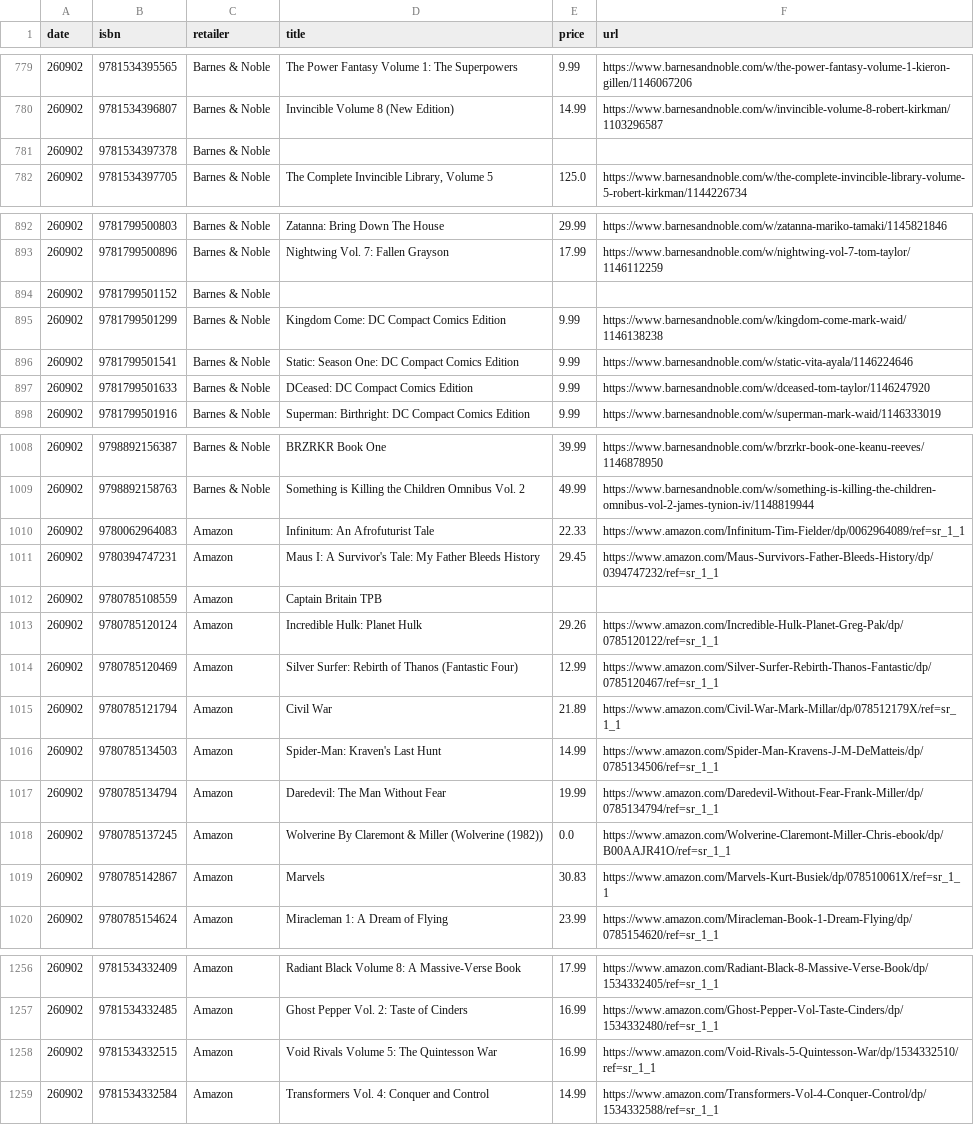
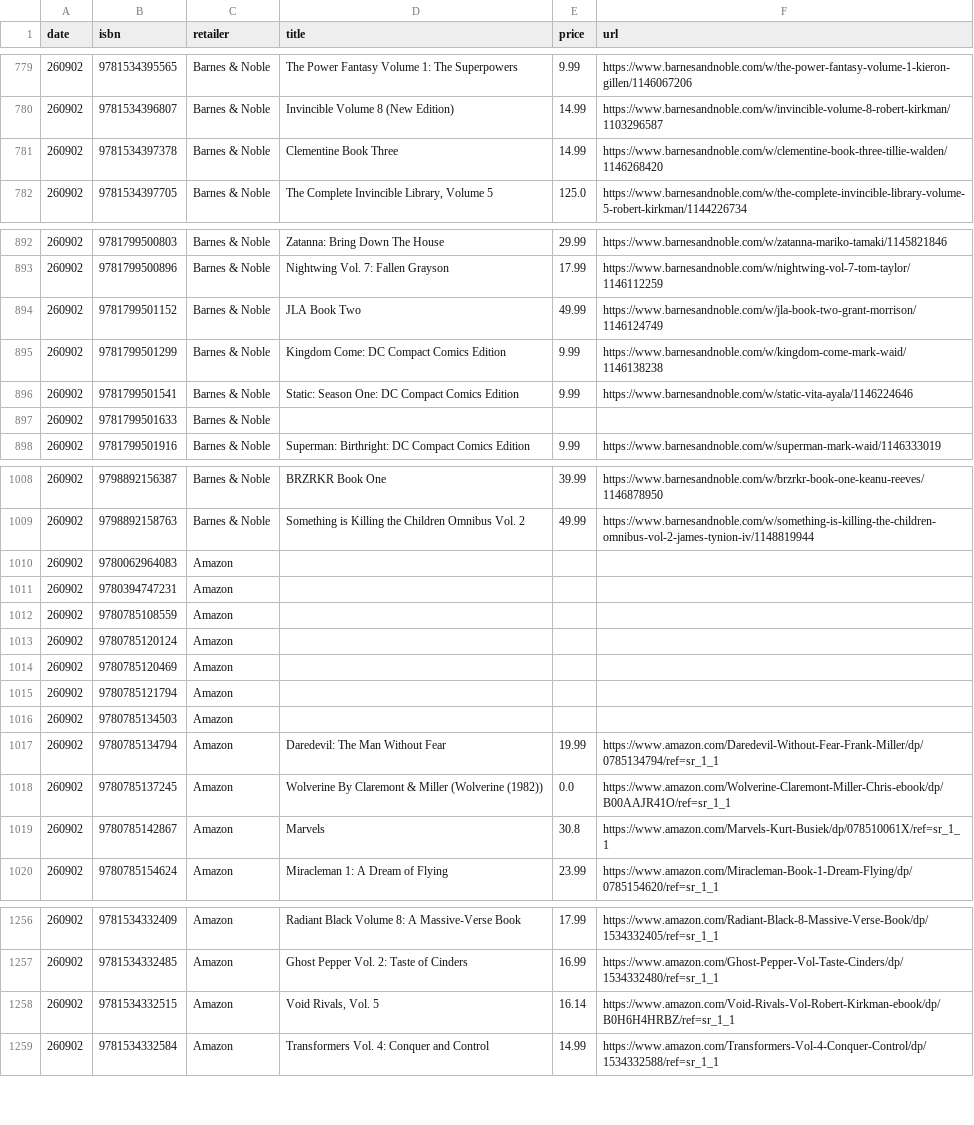
Before and after one commit to grayespinoza/graphic-novel-price-database, a CSV file: prices/prices_260902.csv, drawn as a sheet; only a part is shown, gaps mark what is left out; the diff covers the shown part only.

```diff
--- a/prices/prices_260902.csv
+++ b/prices/prices_260902.csv
@@ -780,3 +780,3 @@ date,isbn,retailer,title,price,url
 260902,9781534396807,Barnes & Noble,Invincible Volume 8 (New Edition),14.99,https://www.barnesandnoble.com/w/invincible-volume-8-robert-kirkman/1103296587
-260902,9781534397378,Barnes & Noble,,,
+260902,9781534397378,Barnes & Noble,Clementine Book Three,14.99,https://www.barnesandnoble.com/w/clementine-book-three-tillie-walden/1146268420
 260902,9781534397705,Barnes & Noble,"The Complete Invincible Library, Volume 5",125.0,https://www.barnesandnoble.com/w/the-complete-invincible-library-volume-5-robert-kirkman/1144226734
@@ -893,6 +893,6 @@ date,isbn,retailer,title,price,url
 260902,9781799500896,Barnes & Noble,Nightwing Vol. 7: Fallen Grayson,17.99,https://www.barnesandnoble.com/w/nightwing-vol-7-tom-taylor/1146112259
-260902,9781799501152,Barnes & Noble,,,
+260902,9781799501152,Barnes & Noble,JLA Book Two,49.99,https://www.barnesandnoble.com/w/jla-book-two-grant-morrison/1146124749
 260902,9781799501299,Barnes & Noble,Kingdom Come: DC Compact Comics Edition,9.99,https://www.barnesandnoble.com/w/kingdom-come-mark-waid/1146138238
 260902,9781799501541,Barnes & Noble,Static: Season One: DC Compact Comics Edition,9.99,https://www.barnesandnoble.com/w/static-vita-ayala/1146224646
-260902,9781799501633,Barnes & Noble,DCeased: DC Compact Comics Edition,9.99,https://www.barnesandnoble.com/w/dceased-tom-taylor/1146247920
+260902,9781799501633,Barnes & Noble,,,
 260902,9781799501916,Barnes & Noble,Superman: Birthright: DC Compact Comics Edition,9.99,https://www.barnesandnoble.com/w/superman-mark-waid/1146333019
@@ -1009,12 +1009,12 @@ date,isbn,retailer,title,price,url
 260902,9798892158763,Barnes & Noble,Something is Killing the Children Omnibus Vol. 2,49.99,https://www.barnesandnoble.com/w/something-is-killing-the-children-omnibus-vol-2-james-tynion-iv/1148819944
-260902,9780062964083,Amazon,Infinitum: An Afrofuturist Tale,22.33,https://www.amazon.com/Infinitum-Tim-Fielder/dp/0062964089/ref=sr_1_1
-260902,9780394747231,Amazon,Maus I: A Survivor's Tale: My Father Bleeds History,29.45,https://www.amazon.com/Maus-Survivors-Father-Bleeds-History/dp/0394747232/ref=sr_1_1
-260902,9780785108559,Amazon,Captain Britain TPB,,
-260902,9780785120124,Amazon,Incredible Hulk: Planet Hulk,29.26,https://www.amazon.com/Incredible-Hulk-Planet-Greg-Pak/dp/0785120122/ref=sr_1_1
-260902,9780785120469,Amazon,Silver Surfer: Rebirth of Thanos (Fantastic Four),12.99,https://www.amazon.com/Silver-Surfer-Rebirth-Thanos-Fantastic/dp/0785120467/ref=sr_1_1
-260902,9780785121794,Amazon,Civil War,21.89,https://www.amazon.com/Civil-War-Mark-Millar/dp/078512179X/ref=sr_1_1
-260902,9780785134503,Amazon,Spider-Man: Kraven's Last Hunt,14.99,https://www.amazon.com/Spider-Man-Kravens-J-M-DeMatteis/dp/0785134506/ref=sr_1_1
+260902,9780062964083,Amazon,,,
+260902,9780394747231,Amazon,,,
+260902,9780785108559,Amazon,,,
+260902,9780785120124,Amazon,,,
+260902,9780785120469,Amazon,,,
+260902,9780785121794,Amazon,,,
+260902,9780785134503,Amazon,,,
 260902,9780785134794,Amazon,Daredevil: The Man Without Fear,19.99,https://www.amazon.com/Daredevil-Without-Fear-Frank-Miller/dp/0785134794/ref=sr_1_1
 260902,9780785137245,Amazon,Wolverine By Claremont & Miller (Wolverine (1982)),0.0,https://www.amazon.com/Wolverine-Claremont-Miller-Chris-ebook/dp/B00AAJR41O/ref=sr_1_1
-260902,9780785142867,Amazon,Marvels,30.83,https://www.amazon.com/Marvels-Kurt-Busiek/dp/078510061X/ref=sr_1_1
+260902,9780785142867,Amazon,Marvels,30.8,https://www.amazon.com/Marvels-Kurt-Busiek/dp/078510061X/ref=sr_1_1
 260902,9780785154624,Amazon,Miracleman 1: A Dream of Flying,23.99,https://www.amazon.com/Miracleman-Book-1-Dream-Flying/dp/0785154620/ref=sr_1_1
@@ -1257,3 +1257,3 @@ date,isbn,retailer,title,price,url
 260902,9781534332485,Amazon,Ghost Pepper Vol. 2: Taste of Cinders,16.99,https://www.amazon.com/Ghost-Pepper-Vol-Taste-Cinders/dp/1534332480/ref=sr_1_1
-260902,9781534332515,Amazon,Void Rivals Volume 5: The Quintesson War,16.99,https://www.amazon.com/Void-Rivals-5-Quintesson-War/dp/1534332510/ref=sr_1_1
+260902,9781534332515,Amazon,"Void Rivals, Vol. 5",16.14,https://www.amazon.com/Void-Rivals-Vol-Robert-Kirkman-ebook/dp/B0H6H4HRBZ/ref=sr_1_1
 260902,9781534332584,Amazon,Transformers Vol. 4: Conquer and Control,14.99,https://www.amazon.com/Transformers-Vol-4-Conquer-Control/dp/1534332588/ref=sr_1_1
```
Also changed, not shown: 50 edited cells elsewhere in this file.
